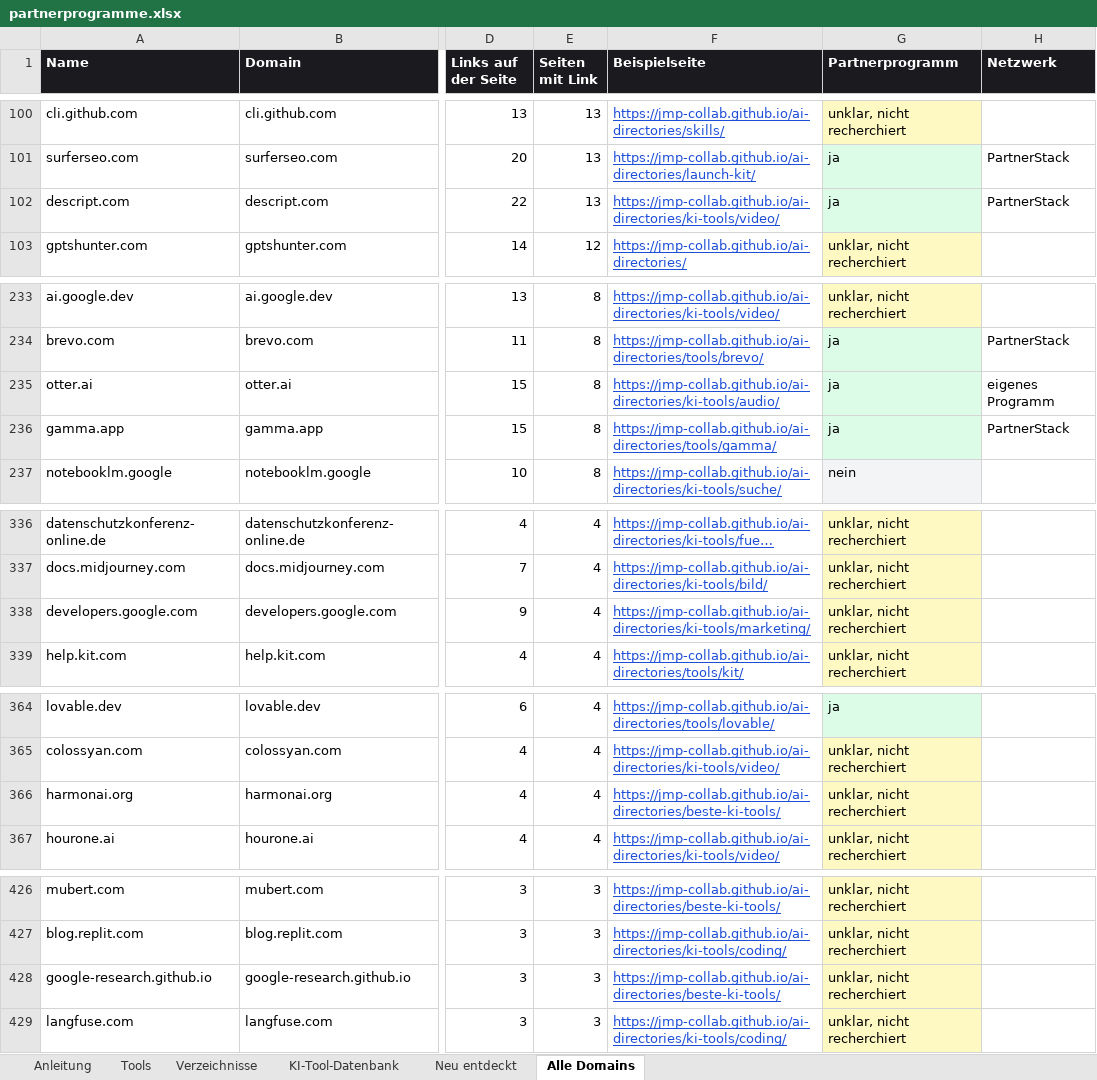
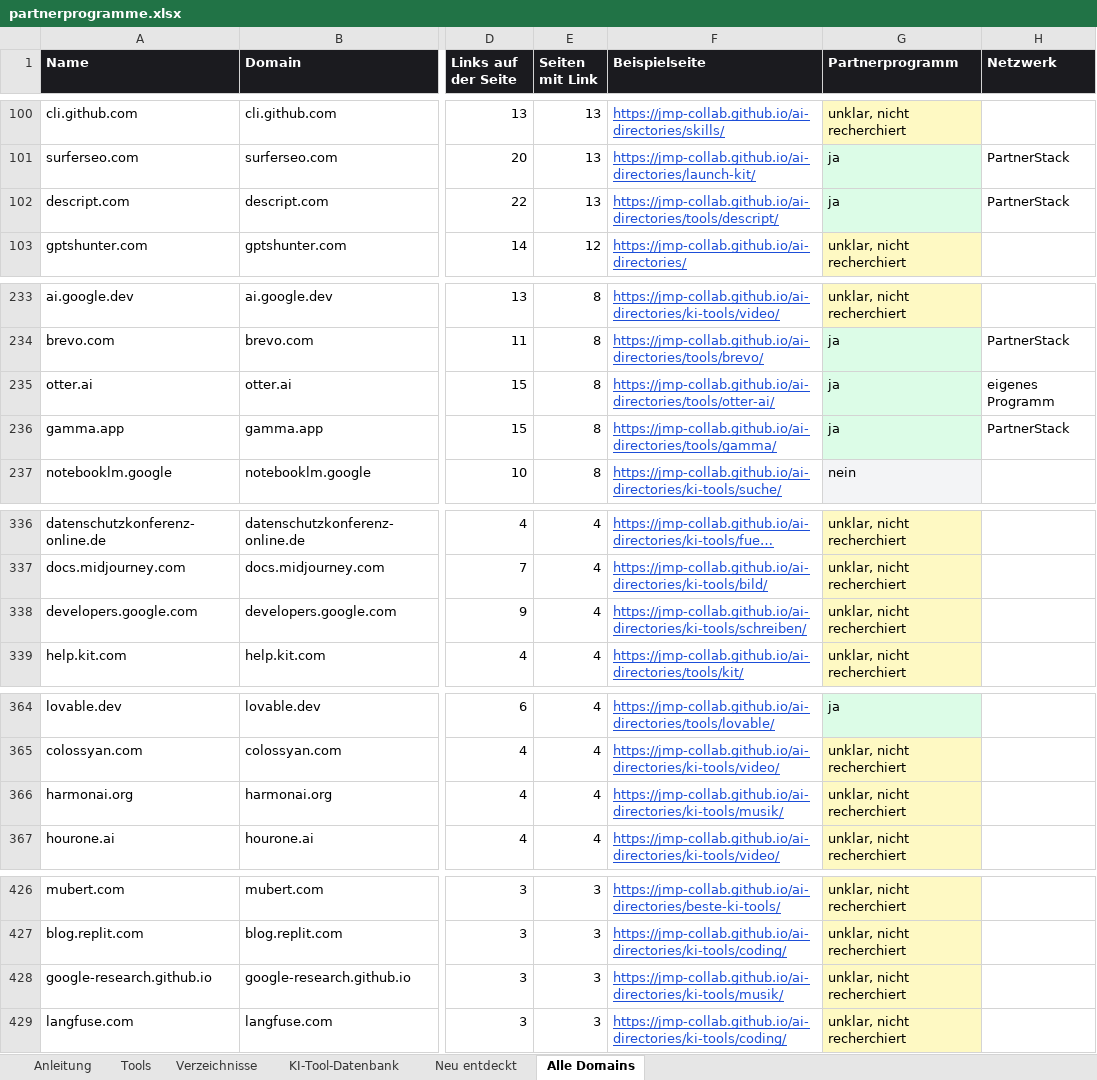
Before and after one commit to hafenhansmoritz/ai-directories, an Excel workbook: docs/partnerprogramme.xlsx, sheet Alle Domains, drawn as a sheet; only a part is shown, gaps mark what is left out; long unchanged cells end in …; values as stored, in another font and other column widths than the file's, no borders; the diff covers the shown part only; the diff names each change by its address in the sheet, - before the commit and + after, or states it on an @@ line.

```diff
--- a/docs/partnerprogramme.xlsx (sheet Alle Domains)
+++ b/docs/partnerprogramme.xlsx (sheet Alle Domains)
-F102 (Beispielseite): https://jmp-collab.github.io/ai-directories/ki-tools/video/
+F102 (Beispielseite): https://jmp-collab.github.io/ai-directories/tools/descript/
-F235 (Beispielseite): https://jmp-collab.github.io/ai-directories/ki-tools/audio/
+F235 (Beispielseite): https://jmp-collab.github.io/ai-directories/tools/otter-ai/
-F338 (Beispielseite): https://jmp-collab.github.io/ai-directories/ki-tools/marketing/
+F338 (Beispielseite): https://jmp-collab.github.io/ai-directories/ki-tools/schreiben/
-F366 (Beispielseite): https://jmp-collab.github.io/ai-directories/beste-ki-tools/
+F366 (Beispielseite): https://jmp-collab.github.io/ai-directories/ki-tools/musik/
-F428 (Beispielseite): https://jmp-collab.github.io/ai-directories/beste-ki-tools/
+F428 (Beispielseite): https://jmp-collab.github.io/ai-directories/ki-tools/musik/
```
Also changed, not shown: 24 edited cells and cell formats elsewhere in this sheet, sheet KI-Tool-Datenbank, sheet Neu entdeckt, sheet Anleitung, 3 other files.
